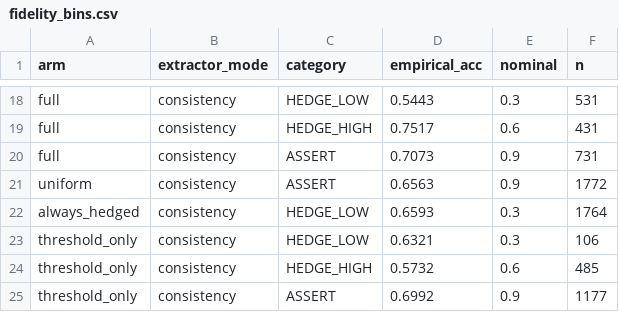
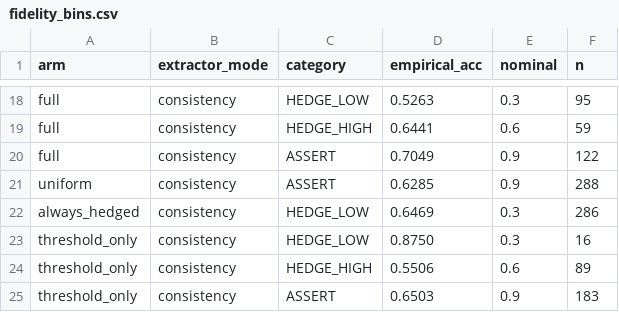
Before and after one commit to cochinescu/truth-llm-prototype, a CSV file: results/fidelity_bins.csv, drawn as a sheet; only a part is shown, gaps mark what is left out; the diff covers the shown part only; the diff names each change by its address in the sheet, - before the commit and + after, or states it on an @@ line.

```diff
--- a/results/fidelity_bins.csv
+++ b/results/fidelity_bins.csv
-D18 (empirical_acc): 0.5443
+D18 (empirical_acc): 0.5263
-F18 (n): 531
+F18 (n): 95
-D19 (empirical_acc): 0.7517
+D19 (empirical_acc): 0.6441
-F19 (n): 431
+F19 (n): 59
-D20 (empirical_acc): 0.7073
+D20 (empirical_acc): 0.7049
-F20 (n): 731
+F20 (n): 122
-D21 (empirical_acc): 0.6563
+D21 (empirical_acc): 0.6285
-F21 (n): 1772
+F21 (n): 288
-D22 (empirical_acc): 0.6593
+D22 (empirical_acc): 0.6469
-F22 (n): 1764
+F22 (n): 286
-D23 (empirical_acc): 0.6321
+D23 (empirical_acc): 0.8750
-F23 (n): 106
+F23 (n): 16
-D24 (empirical_acc): 0.5732
+D24 (empirical_acc): 0.5506
-F24 (n): 485
+F24 (n): 89
-D25 (empirical_acc): 0.6992
+D25 (empirical_acc): 0.6503
-F25 (n): 1177
+F25 (n): 183
```
Also changed, not shown: 32 edited cells elsewhere in this file, results/assertions.csv, results/capability.csv, 21 other files.
